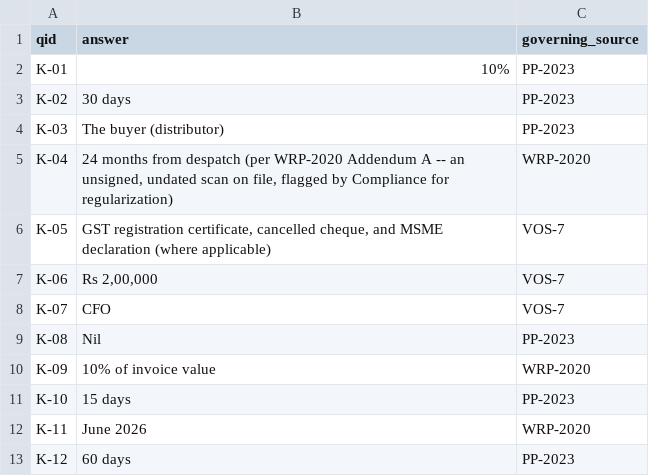
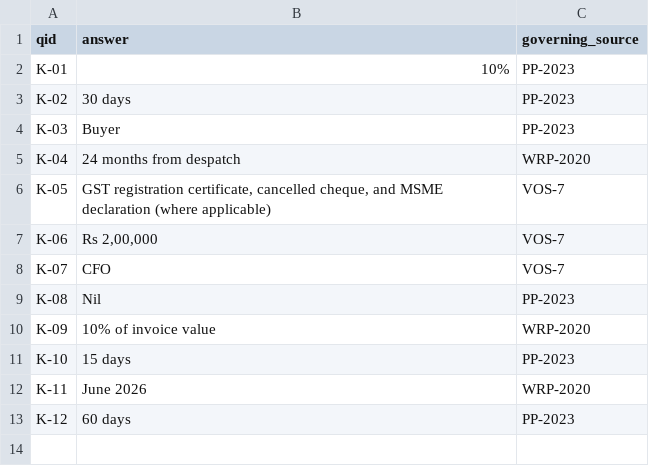
Before and after one commit to ArnavModi-MSIT/FDE-Agent, a CSV file: submissions/knowledge_submission.csv, drawn as a sheet.

```diff
--- a/submissions/knowledge_submission.csv
+++ b/submissions/knowledge_submission.csv
@@ -3,4 +3,4 @@ K-01,10%,PP-2023
 K-02,30 days,PP-2023
-K-03,The buyer (distributor),PP-2023
-K-04,"24 months from despatch (per WRP-2020 Addendum A -- an unsigned, undated scan on file, flagged by Compliance for regularization)",WRP-2020
+K-03,Buyer,PP-2023
+K-04,24 months from despatch,WRP-2020
 K-05,"GST registration certificate, cancelled cheque, and MSME declaration (where applicable)",VOS-7
```
Also changed, not shown: 31 other files.
